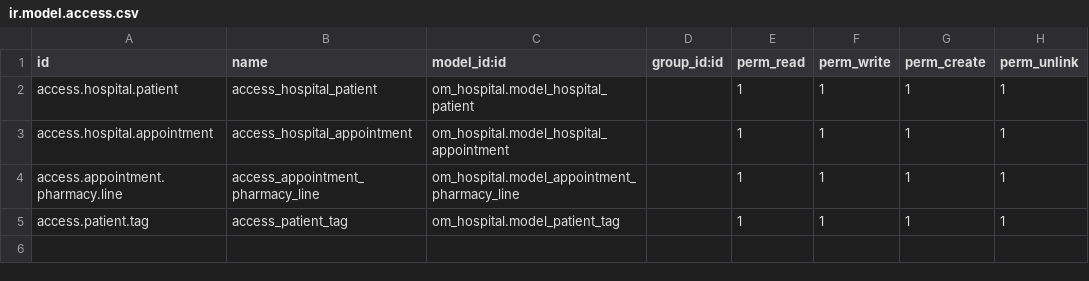
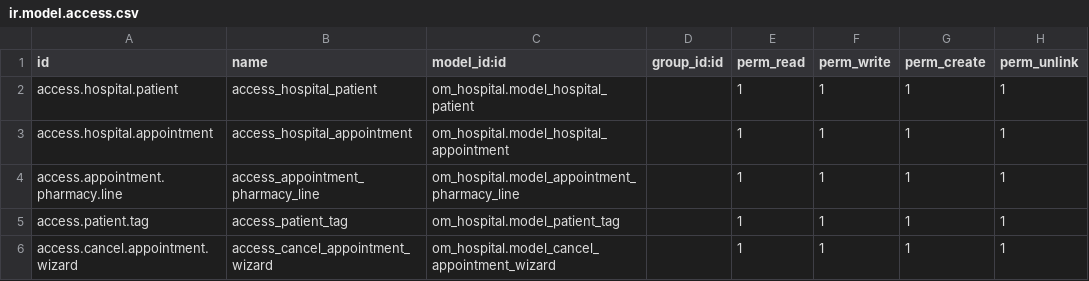
Before and after one commit to dev-arafat/Odoo17_Hospital_Management, a CSV file: security/ir.model.access.csv, drawn as a sheet.

Commit message:
Create And Launch Wizard

```diff
--- a/security/ir.model.access.csv
+++ b/security/ir.model.access.csv
@@ -5 +5,2 @@ access.appointment.pharmacy.line,access_appointment_pharmacy_line,om_hospital.mo
 access.patient.tag,access_patient_tag,om_hospital.model_patient_tag,,1,1,1,1
+access.cancel.appointment.wizard,access_cancel_appointment_wizard,om_hospital.model_cancel_appointment_wizard,,1,1,1,1
```
Also changed, not shown: 3 other files.
